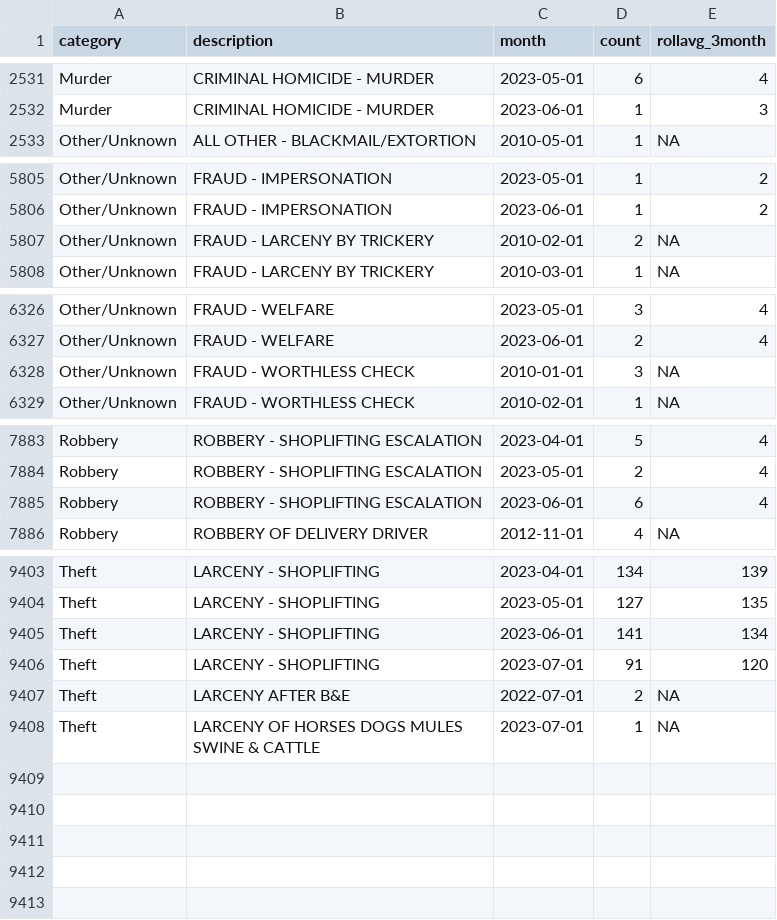
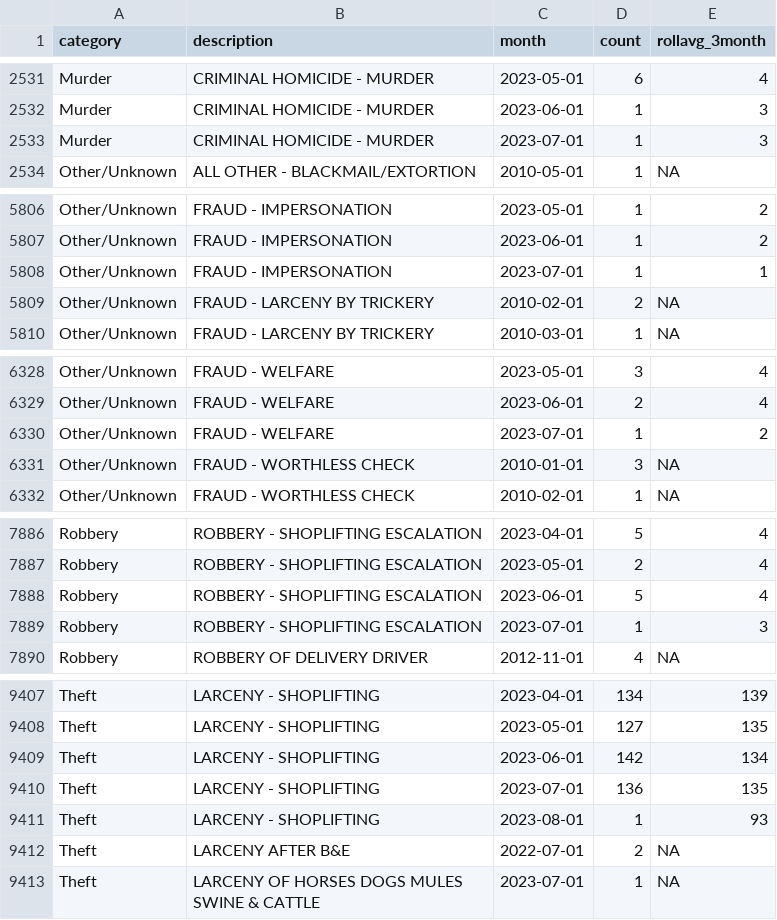
Before and after one commit to abcotvdata/safetytracker_fayetteville, a CSV file: data/output/monthly/citywide_detailed_monthly.csv, drawn as a sheet; only a part is shown, gaps mark what is left out; the diff covers the shown part only.

```diff
--- a/data/output/monthly/citywide_detailed_monthly.csv
+++ b/data/output/monthly/citywide_detailed_monthly.csv
@@ -2532,2 +2532,3 @@ Murder,CRIMINAL HOMICIDE - MURDER,2023-05-01,6,4
 Murder,CRIMINAL HOMICIDE - MURDER,2023-06-01,1,3
+Murder,CRIMINAL HOMICIDE - MURDER,2023-07-01,1,3
 Other/Unknown,ALL OTHER - BLACKMAIL/EXTORTION,2010-05-01,1,NA
@@ -5806,2 +5807,3 @@ Other/Unknown,FRAUD - IMPERSONATION,2023-05-01,1,2
 Other/Unknown,FRAUD - IMPERSONATION,2023-06-01,1,2
+Other/Unknown,FRAUD - IMPERSONATION,2023-07-01,1,1
 Other/Unknown,FRAUD - LARCENY BY TRICKERY,2010-02-01,2,NA
@@ -6327,2 +6329,3 @@ Other/Unknown,FRAUD - WELFARE,2023-05-01,3,4
 Other/Unknown,FRAUD - WELFARE,2023-06-01,2,4
+Other/Unknown,FRAUD - WELFARE,2023-07-01,1,2
 Other/Unknown,FRAUD - WORTHLESS CHECK,2010-01-01,3,NA
@@ -7884,3 +7887,4 @@ Robbery,ROBBERY - SHOPLIFTING ESCALATION,2023-04-01,5,4
 Robbery,ROBBERY - SHOPLIFTING ESCALATION,2023-05-01,2,4
-Robbery,ROBBERY - SHOPLIFTING ESCALATION,2023-06-01,6,4
+Robbery,ROBBERY - SHOPLIFTING ESCALATION,2023-06-01,5,4
+Robbery,ROBBERY - SHOPLIFTING ESCALATION,2023-07-01,1,3
 Robbery,ROBBERY OF DELIVERY DRIVER,2012-11-01,4,NA
@@ -9404,4 +9408,5 @@ Theft,LARCENY - SHOPLIFTING,2023-04-01,134,139
 Theft,LARCENY - SHOPLIFTING,2023-05-01,127,135
-Theft,LARCENY - SHOPLIFTING,2023-06-01,141,134
-Theft,LARCENY - SHOPLIFTING,2023-07-01,91,120
+Theft,LARCENY - SHOPLIFTING,2023-06-01,142,134
+Theft,LARCENY - SHOPLIFTING,2023-07-01,136,135
+Theft,LARCENY - SHOPLIFTING,2023-08-01,1,93
 Theft,LARCENY AFTER B&E,2022-07-01,2,NA
```
Also changed, not shown: 77 edited cells elsewhere in this file, data/output/districts/district_detailed.csv, data/output/districts/district_type.csv, 51 other files.
